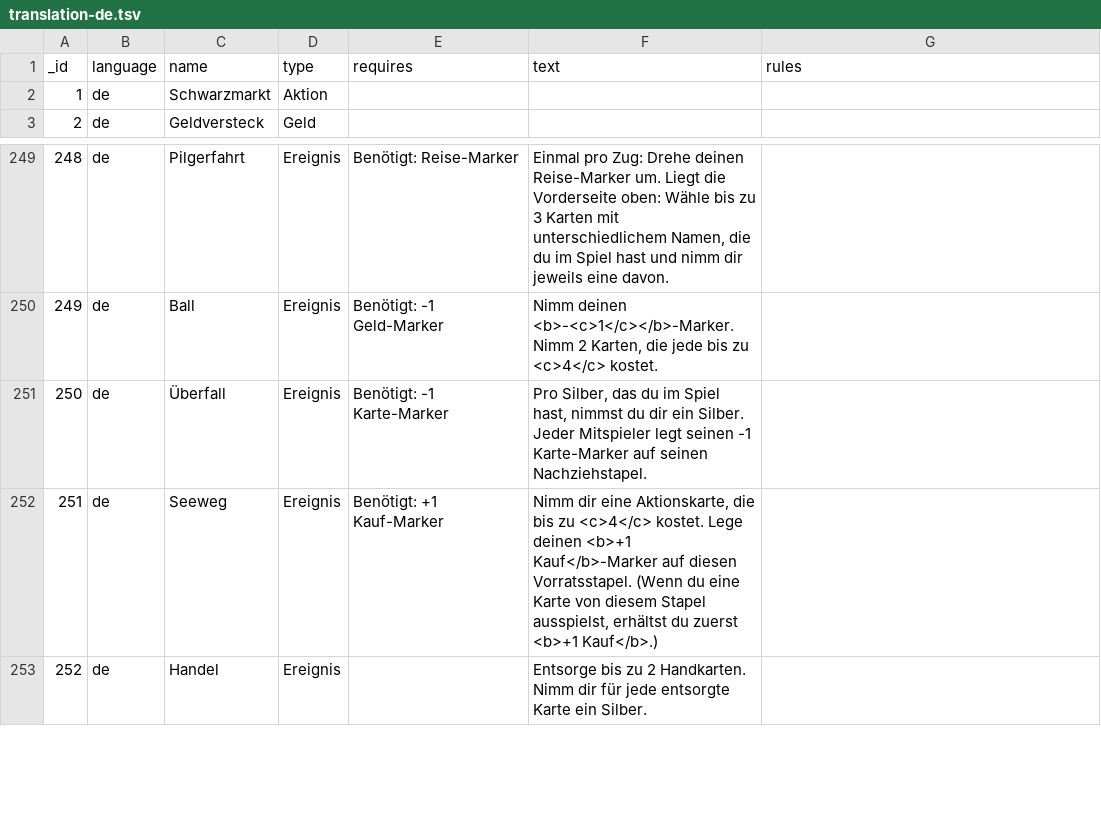
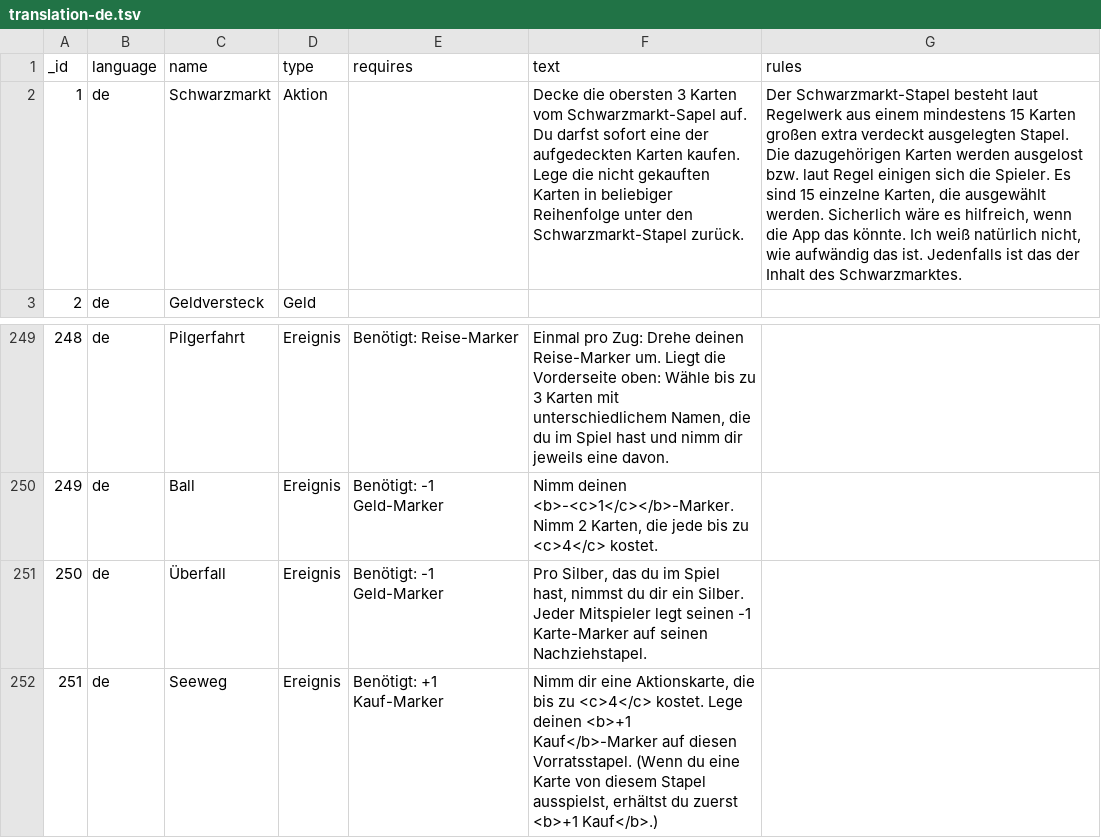
Before and after one commit to Mark-Lauman/DominionPicker, a TSV file: translations/cards/translation-de.tsv, drawn as a sheet; only a part is shown, gaps mark what is left out; the shorter side is filled out with more unchanged rows; the diff names each change by its address in the sheet, - before the commit and + after, or states it on an @@ line.

Commit message:
v2.0.3: Polish translation baseline + German translation updates.

```diff
--- a/translations/cards/translation-de.tsv
+++ b/translations/cards/translation-de.tsv
-F2 (text): (empty)
+F2 (text): Decke die obersten 3 Karten vom Schwarzmarkt-Sapel auf. Du darfst sofort eine der aufgedeckten Karten kaufen. Lege die nicht gekauften Karten in beliebiger Reihenfolge unter den Schwarzmarkt-Stapel zurück.
-G2 (rules): (empty)
+G2 (rules): Der Schwarzmarkt-Stapel besteht laut Regelwerk aus einem mindestens 15 Karten großen extra verdeckt ausgelegten Stapel. Die dazugehörigen Karten werden ausgelost bzw. laut Regel einigen sich die Spieler. Es sind 15 einzelne Karten, die ausgewählt werden. Sicherlich wäre es hilfreich, wenn die App das könnte. Ich weiß natürlich nicht, wie aufwändig das ist. Jedenfalls ist das der Inhalt des Schwarzmarktes.
-E251 (requires): Benötigt: -1 Karte-Marker
+E251 (requires): Benötigt: -1 Geld-Marker
```
Also changed, not shown: 4 other files.
